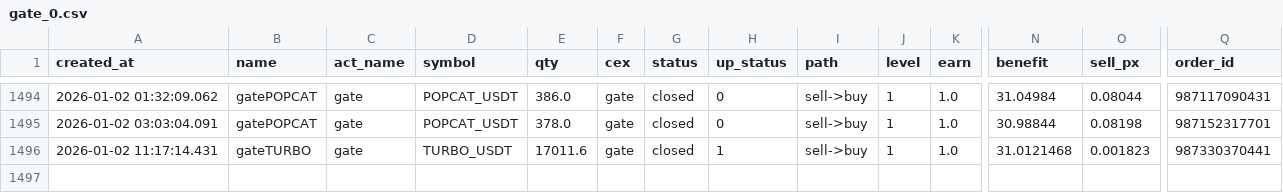
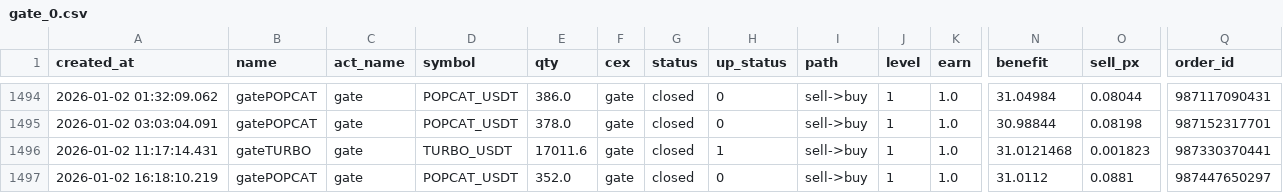
Before and after one commit to meme2046/data, a CSV file: gate_0.csv, drawn as a sheet; only a part is shown, gaps mark what is left out; rows hold the shown columns only; the diff names each change by its address in the sheet, - before the commit and + after, or states it on an @@ line.

Commit message:
auto-sync

```diff
--- a/gate_0.csv
+++ b/gate_0.csv
+row 1497: 2026-01-02 16:18:10.219 | gatePOPCAT | gate | POPCAT_USDT | 352.0 | gate | closed | 0 | sell->buy | 1 | 1.0 | 31.0112 | 0.0881 | 987447650297
```
